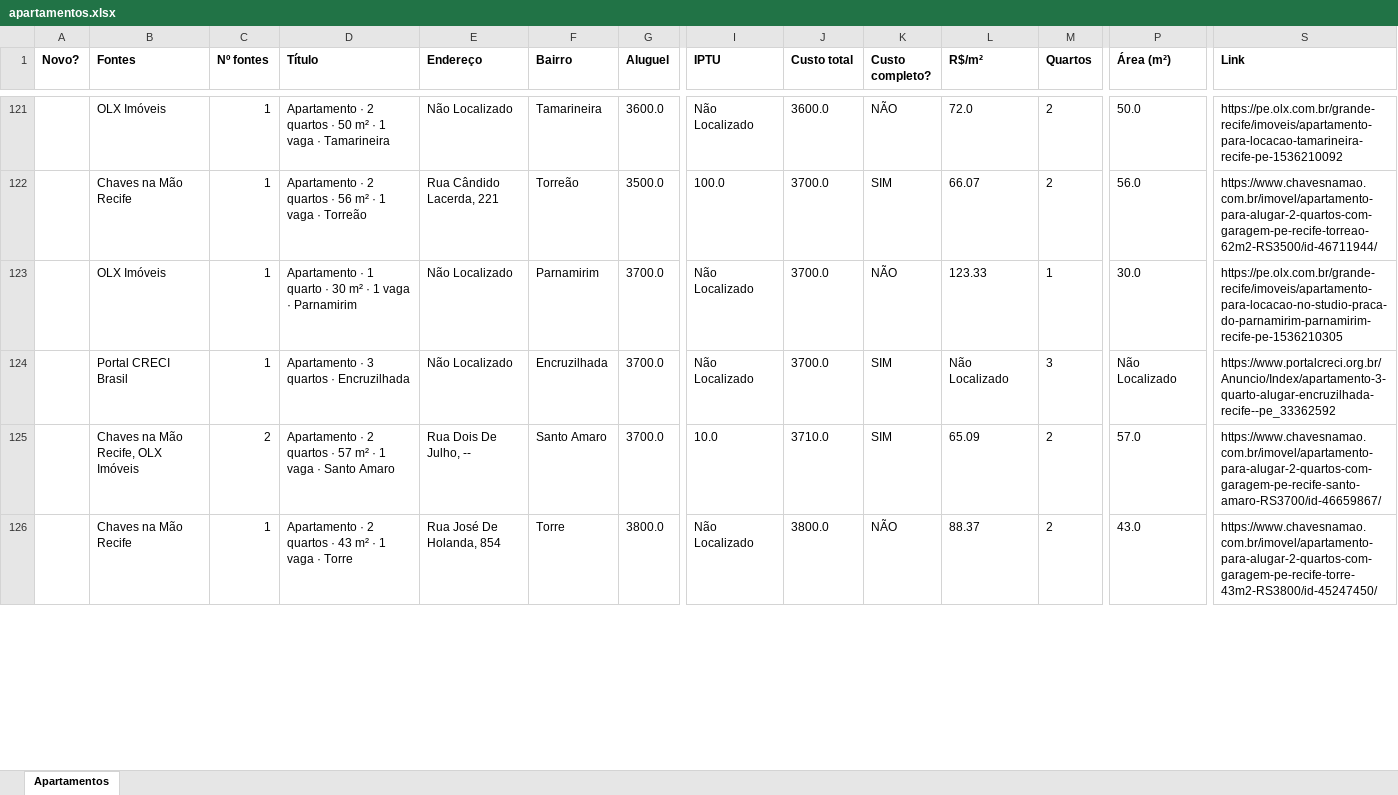
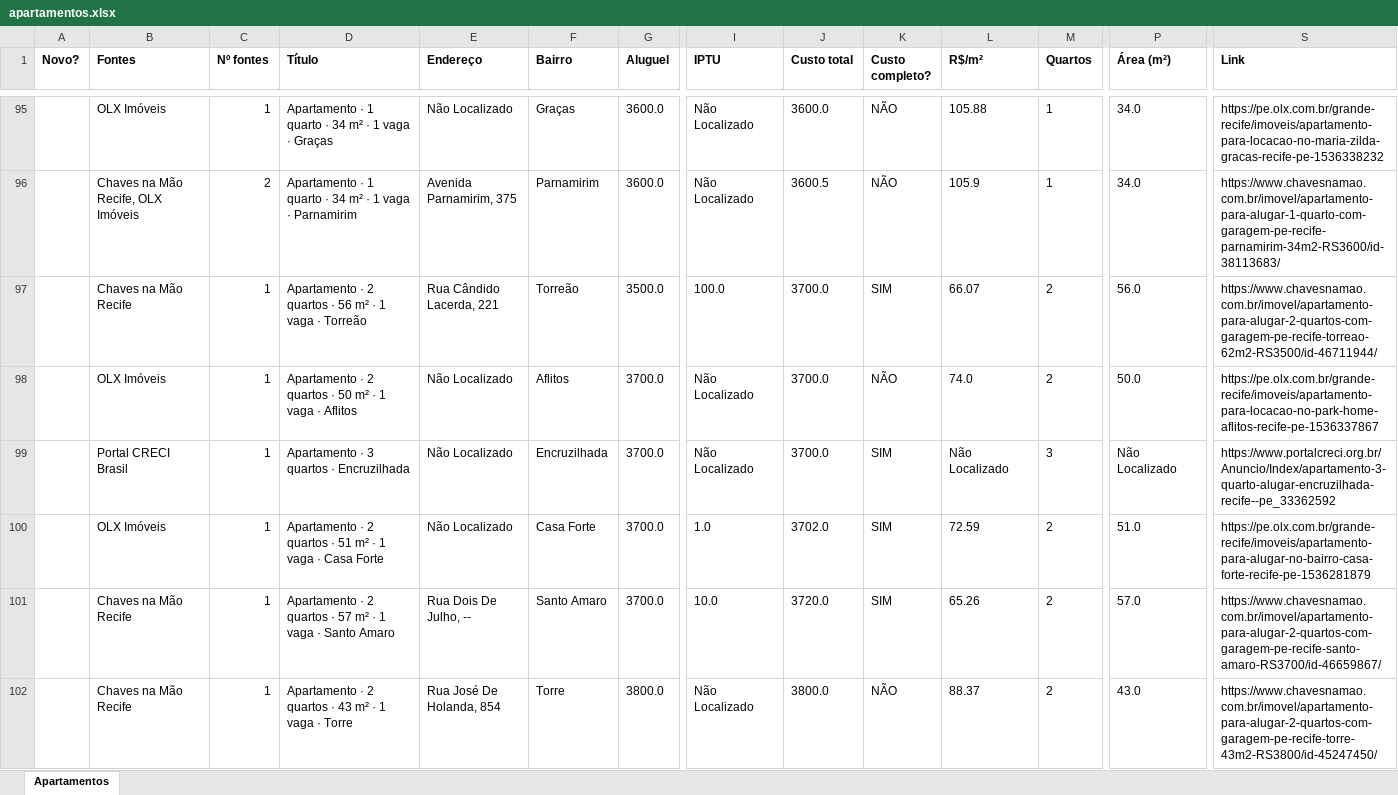
Before and after one commit to jlfig13/busca-imovel, an Excel workbook: saida/apartamentos.xlsx, sheet Apartamentos, drawn as a sheet; only a part is shown, gaps mark what is left out; values as stored, in another font and other column widths than the file's, no borders; addresses are those after the commit; rows hold the shown columns only; the diff covers the shown part only; the diff names each change by its address in the sheet, - before the commit and + after, or states it on an @@ line.

```diff
--- a/saida/apartamentos.xlsx (sheet Apartamentos)
+++ b/saida/apartamentos.xlsx (sheet Apartamentos)
-D95 (Título): Apartamento · 2 quartos · 50 m² · 1 vaga · Tamarineira
+D95 (Título): Apartamento · 1 quarto · 34 m² · 1 vaga · Graças
-F95 (Bairro): Tamarineira
+F95 (Bairro): Graças
-L95 (R$/m²): 72.0
+L95 (R$/m²): 105.88
-M95 (Quartos): 2
+M95 (Quartos): 1
-P95 (Área (m²)): 50.0
+P95 (Área (m²)): 34.0
-S95 (Link): https://pe.olx.com.br/grande-recife/imoveis/apartamento-para-locacao-tamarineira-recife-pe-1536210092
+S95 (Link): https://pe.olx.com.br/grande-recife/imoveis/apartamento-para-locacao-no-maria-zilda-gracas-recife-pe-1536338232
+row 96:  | Chaves na Mão Recife, OLX Imóveis | 2 | Apartamento · 1 quarto · 34 m² · 1 vaga · Parnamirim | Avenida Parnamirim, 375 | Parnamirim | 3600.0 | Não Localizado | 3600.5 | NÃO | 105.9 | 1 | 34.0 | https://www.chavesnamao.com.br/imovel/apartamento-para-alugar-1-quarto-com-garagem-pe-recife-parnamirim-34m2-RS3600/id-38113683/
-D98 (Título): Apartamento · 1 quarto · 30 m² · 1 vaga · Parnamirim
+D98 (Título): Apartamento · 2 quartos · 50 m² · 1 vaga · Aflitos
-F98 (Bairro): Parnamirim
+F98 (Bairro): Aflitos
-L98 (R$/m²): 123.33
+L98 (R$/m²): 74.0
-M98 (Quartos): 1
+M98 (Quartos): 2
-P98 (Área (m²)): 30.0
+P98 (Área (m²)): 50.0
-S98 (Link): https://pe.olx.com.br/grande-recife/imoveis/apartamento-para-locacao-no-studio-praca-do-parnamirim-parnamirim-recife-pe-1536210305
+S98 (Link): https://pe.olx.com.br/grande-recife/imoveis/apartamento-para-locacao-no-park-home-aflitos-recife-pe-1536337867
+row 100:  | OLX Imóveis | 1 | Apartamento · 2 quartos · 51 m² · 1 vaga · Casa Forte | Não Localizado | Casa Forte | 3700.0 | 1.0 | 3702.0 | SIM | 72.59 | 2 | 51.0 | https://pe.olx.com.br/grande-recife/imoveis/apartamento-para-alugar-no-bairro-casa-forte-recife-pe-1536281879
-B101 (Fontes): Chaves na Mão Recife, OLX Imóveis
+B101 (Fontes): Chaves na Mão Recife
-C101 (Nº fontes): 2
+C101 (Nº fontes): 1
-J101 (Custo total): 3710.0
+J101 (Custo total): 3720.0
-L101 (R$/m²): 65.09
+L101 (R$/m²): 65.26
```
Also changed, not shown: 32 added rows, 46 removed rows and 148 edited cells elsewhere in this sheet, 1 other file.
